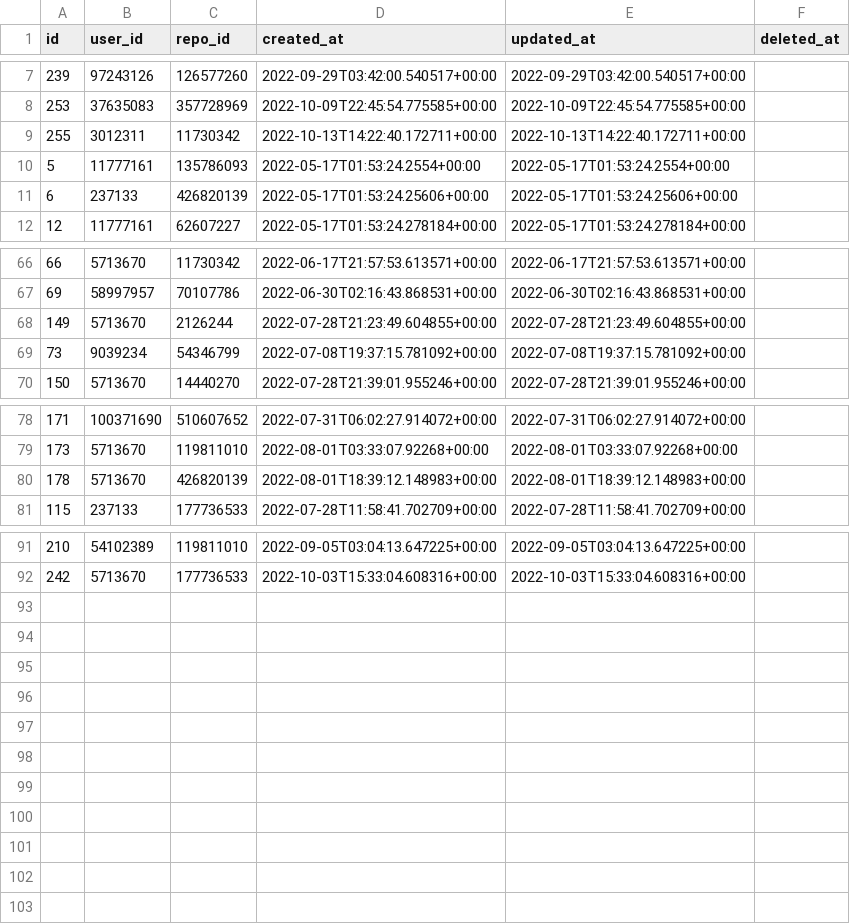
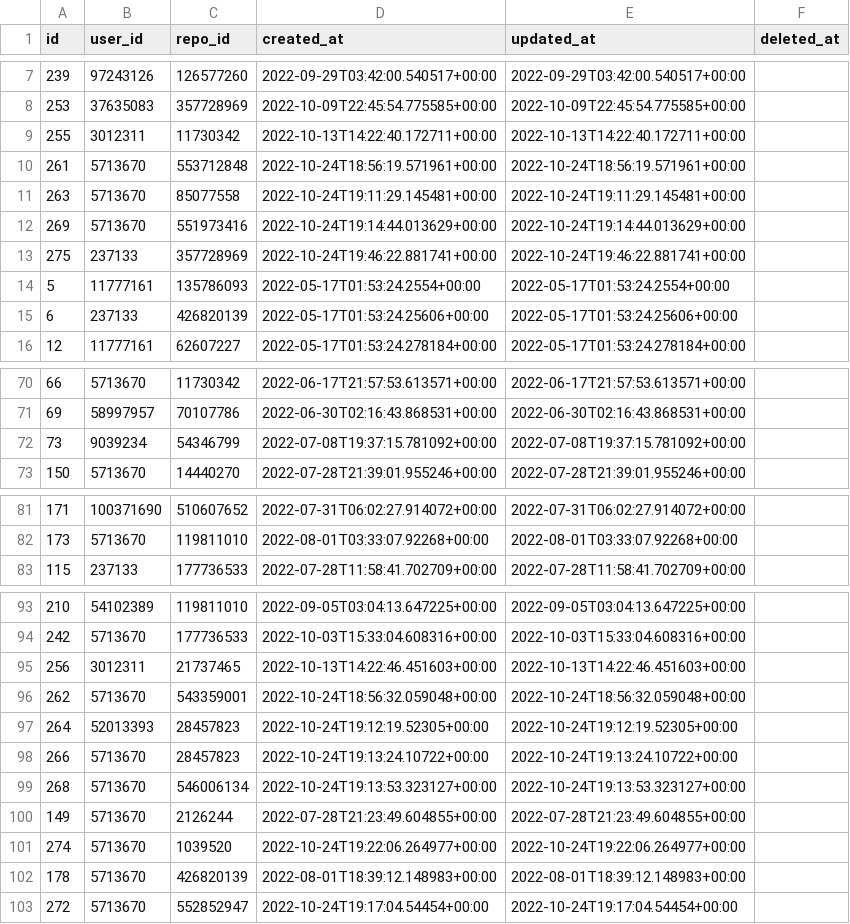
Before and after one commit to open-sauced/actions, a CSV file: hot-supabase/seed/users_to_repos_votes.csv, drawn as a sheet; only a part is shown, gaps mark what is left out.

```diff
--- a/hot-supabase/seed/users_to_repos_votes.csv
+++ b/hot-supabase/seed/users_to_repos_votes.csv
@@ -9,2 +9,6 @@ id,user_id,repo_id,created_at,updated_at,deleted_at
 255,3012311,11730342,2022-10-13T14:22:40.172711+00:00,2022-10-13T14:22:40.172711+00:00,
+261,5713670,553712848,2022-10-24T18:56:19.571961+00:00,2022-10-24T18:56:19.571961+00:00,
+263,5713670,85077558,2022-10-24T19:11:29.145481+00:00,2022-10-24T19:11:29.145481+00:00,
+269,5713670,551973416,2022-10-24T19:14:44.013629+00:00,2022-10-24T19:14:44.013629+00:00,
+275,237133,357728969,2022-10-24T19:46:22.881741+00:00,2022-10-24T19:46:22.881741+00:00,
 5,11777161,135786093,2022-05-17T01:53:24.2554+00:00,2022-05-17T01:53:24.2554+00:00,
@@ -67,3 +71,2 @@ id,user_id,repo_id,created_at,updated_at,deleted_at
 69,58997957,70107786,2022-06-30T02:16:43.868531+00:00,2022-06-30T02:16:43.868531+00:00,
-149,5713670,2126244,2022-07-28T21:23:49.604855+00:00,2022-07-28T21:23:49.604855+00:00,
 73,9039234,54346799,2022-07-08T19:37:15.781092+00:00,2022-07-08T19:37:15.781092+00:00,
@@ -79,3 +82,2 @@ id,user_id,repo_id,created_at,updated_at,deleted_at
 173,5713670,119811010,2022-08-01T03:33:07.92268+00:00,2022-08-01T03:33:07.92268+00:00,
-178,5713670,426820139,2022-08-01T18:39:12.148983+00:00,2022-08-01T18:39:12.148983+00:00,
 115,237133,177736533,2022-07-28T11:58:41.702709+00:00,2022-07-28T11:58:41.702709+00:00,
@@ -92 +94,10 @@ id,user_id,repo_id,created_at,updated_at,deleted_at
 242,5713670,177736533,2022-10-03T15:33:04.608316+00:00,2022-10-03T15:33:04.608316+00:00,
+256,3012311,21737465,2022-10-13T14:22:46.451603+00:00,2022-10-13T14:22:46.451603+00:00,
+262,5713670,543359001,2022-10-24T18:56:32.059048+00:00,2022-10-24T18:56:32.059048+00:00,
+264,52013393,28457823,2022-10-24T19:12:19.52305+00:00,2022-10-24T19:12:19.52305+00:00,
+266,5713670,28457823,2022-10-24T19:13:24.10722+00:00,2022-10-24T19:13:24.10722+00:00,
+268,5713670,546006134,2022-10-24T19:13:53.323127+00:00,2022-10-24T19:13:53.323127+00:00,
+149,5713670,2126244,2022-07-28T21:23:49.604855+00:00,2022-07-28T21:23:49.604855+00:00,
+274,5713670,1039520,2022-10-24T19:22:06.264977+00:00,2022-10-24T19:22:06.264977+00:00,
+178,5713670,426820139,2022-08-01T18:39:12.148983+00:00,2022-08-01T18:39:12.148983+00:00,
+272,5713670,552852947,2022-10-24T19:17:04.54454+00:00,2022-10-24T19:17:04.54454+00:00,
```
Also changed, not shown: hot-supabase/seed/users.csv, 8 other files.
